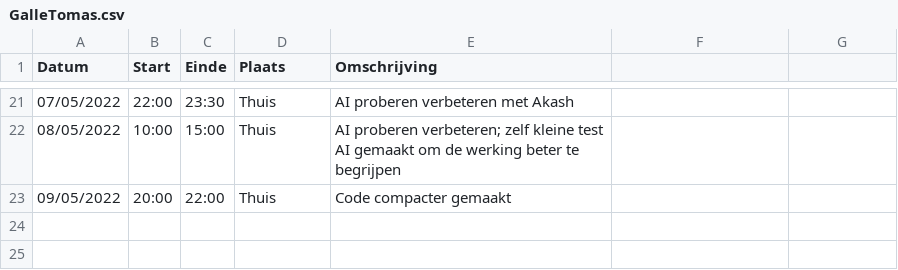
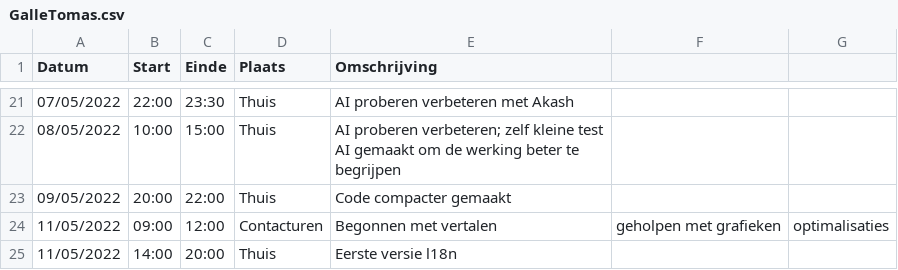
Before and after one commit to matissecallewaert/ai-tetris, a CSV file: logboeken/GalleTomas.csv, drawn as a sheet; only a part is shown, gaps mark what is left out.

Commit message:
logboek update

```diff
--- a/logboeken/GalleTomas.csv
+++ b/logboeken/GalleTomas.csv
@@ -23 +23,3 @@ Datum,Start,Einde,Plaats,Omschrijving
 09/05/2022,20:00,22:00,Thuis,Code compacter gemaakt
+11/05/2022,09:00,12:00,Contacturen,Begonnen met vertalen, geholpen met grafieken, optimalisaties
+11/05/2022,14:00,20:00,Thuis,Eerste versie l18n
```
